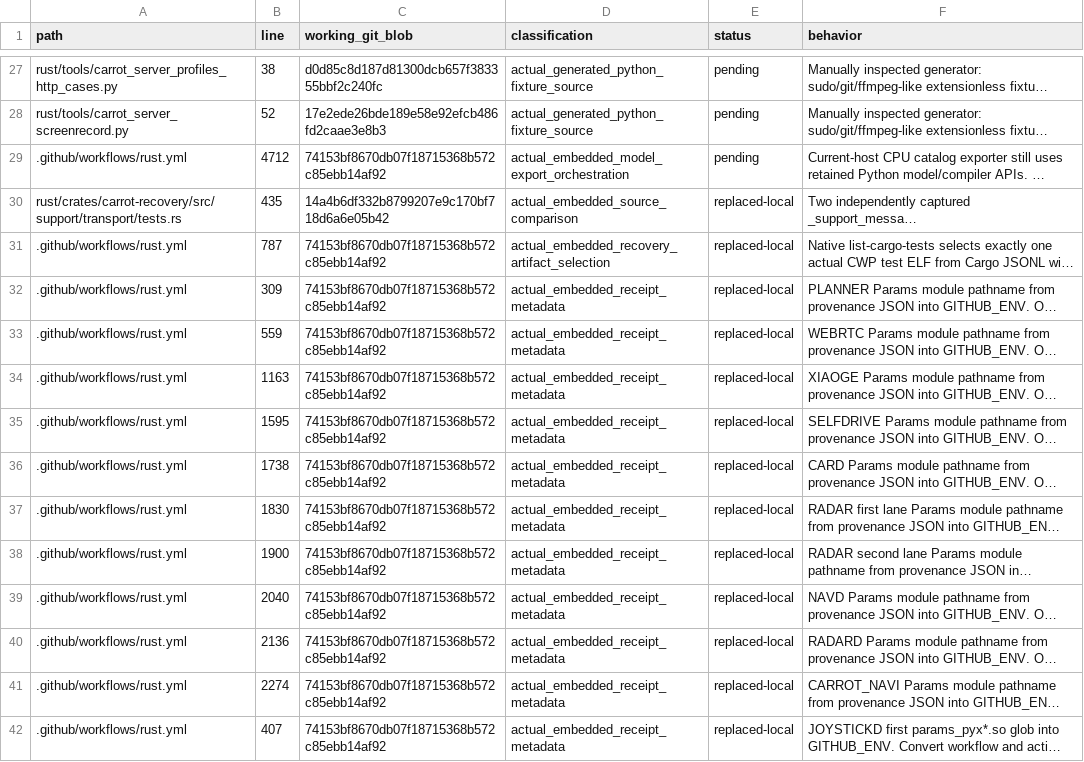
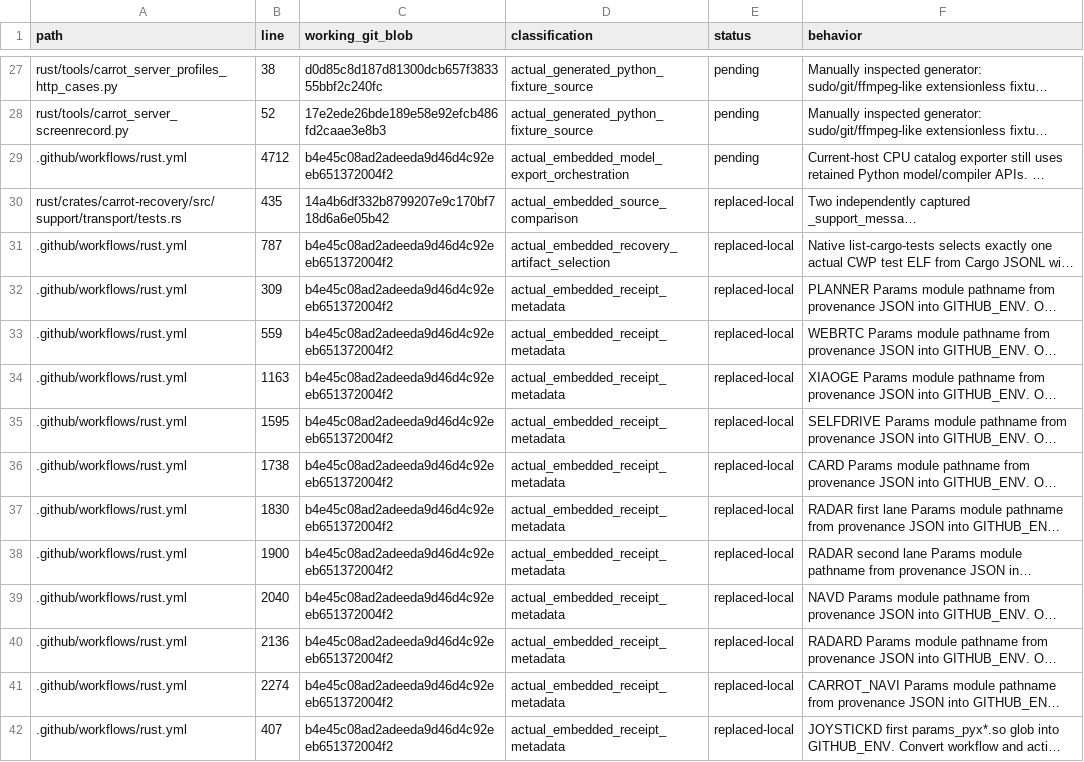
Before and after one commit to bin9208/openpilot-rust, a TSV file: docs/naver/rust-repository-python-retirement-296-execution-edges.tsv, drawn as a sheet; only a part is shown, gaps mark what is left out; long unchanged cells end in …; the diff covers the shown part only; the diff names each change by its address in the sheet, - before the commit and + after, or states it on an @@ line.

Commit message:
#523 Planner IPC 직접 호출과 커널 레지스트리 Rust 전환

```diff
--- a/docs/naver/rust-repository-python-retirement-296-execution-edges.tsv
+++ b/docs/naver/rust-repository-python-retirement-296-execution-edges.tsv
-C29 (working_git_blob): 74153bf8670db07f18715368b572c85ebb14af92
+C29 (working_git_blob): b4e45c08ad2adeeda9d46d4c92eeb651372004f2
-C31:C42 (working_git_blob): 74153bf8670db07f18715368b572c85ebb14af92
+C31:C42 (working_git_blob): b4e45c08ad2adeeda9d46d4c92eeb651372004f2
```
Also changed, not shown: 46 edited cells elsewhere in this file, 39 other files.
